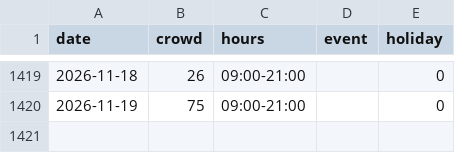
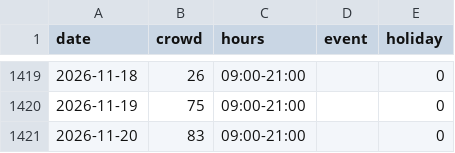
Before and after one commit to EbiharaYuki/disney, a CSV file: data/history/tdl.csv, drawn as a sheet; only a part is shown, gaps mark what is left out.

```diff
--- a/data/history/tdl.csv
+++ b/data/history/tdl.csv
@@ -1420 +1420,2 @@ date,crowd,hours,event,holiday
 2026-11-19,75,09:00-21:00,,0
+2026-11-20,83,09:00-21:00,,0
```
Also changed, not shown: data/history/qt_forecast_log.csv, data/history/tdl_future.csv, 8 other files.
